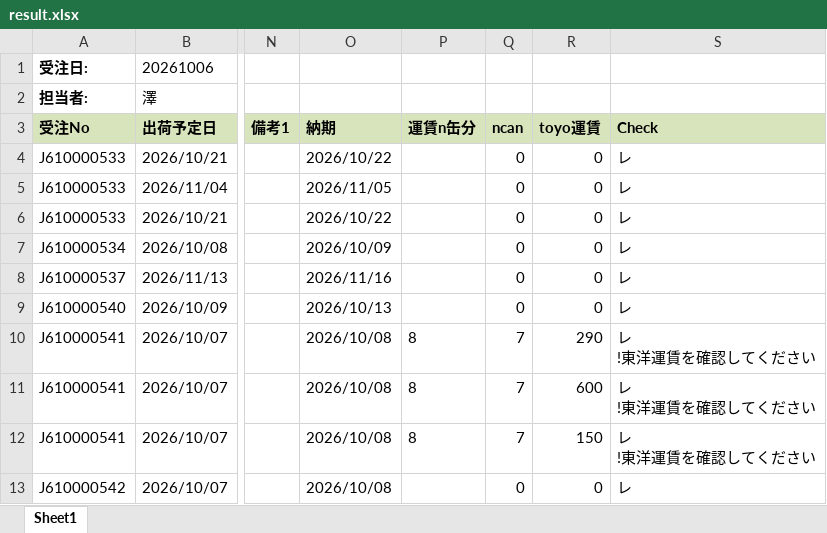
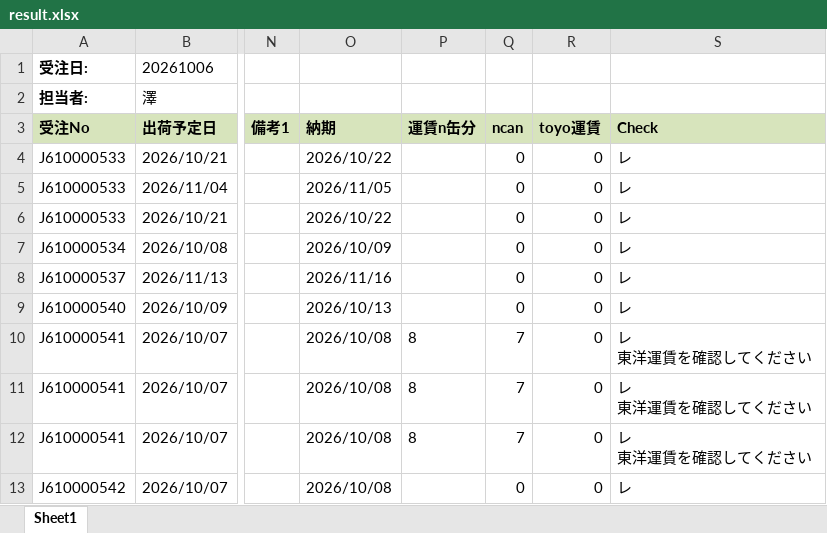
Before and after one commit to ogashira/check_order, an Excel workbook: result.xlsx, sheet Sheet1, drawn as a sheet; only a part is shown, gaps mark what is left out; values as stored, in another font and other column widths than the file's, no borders; ↵ is a line break in a cell; the diff names each change by its address in the sheet, - before the commit and + after, or states it on an @@ line.

```diff
--- a/result.xlsx (sheet Sheet1)
+++ b/result.xlsx (sheet Sheet1)
-R10 (toyo運賃): 290
+R10 (toyo運賃): 0
-S10:S12 (Check): レ ↵ !東洋運賃を確認してください
+S10:S12 (Check): レ ↵ 東洋運賃を確認してください
-R11 (toyo運賃): 600
+R11 (toyo運賃): 0
-R12 (toyo運賃): 150
+R12 (toyo運賃): 0
```
Also changed, not shown: 6 other files.
